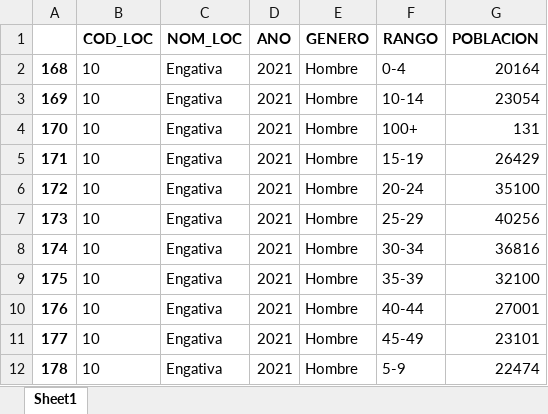
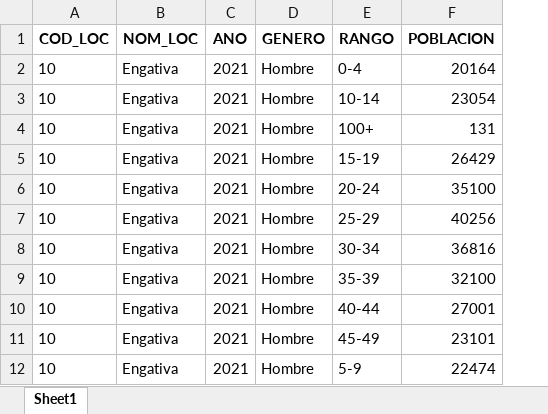
Before and after one commit to Sxmuu/TG-Samuel-P, an Excel workbook: Databases/Poblac/Transpuesta/Poblacion_Transpuesto_Filtrado.xlsx, sheet Sheet1, drawn as a sheet; only a part is shown; values as stored, in another font and other column widths than the file's, no borders; the diff names each change by its address in the sheet, - before the commit and + after, or states it on an @@ line.

```diff
--- a/Databases/Poblac/Transpuesta/Poblacion_Transpuesto_Filtrado.xlsx (sheet Sheet1)
+++ b/Databases/Poblac/Transpuesta/Poblacion_Transpuesto_Filtrado.xlsx (sheet Sheet1)
-column A, rows 2-12: 168 | 169 | 170 | 171 | 172 | 173 | 174 | 175 | 176 | 177 | 178
```
Also changed, not shown: Databases/Poblac/Original/Poblacion_Filtrada.xlsx, 1 other file.
